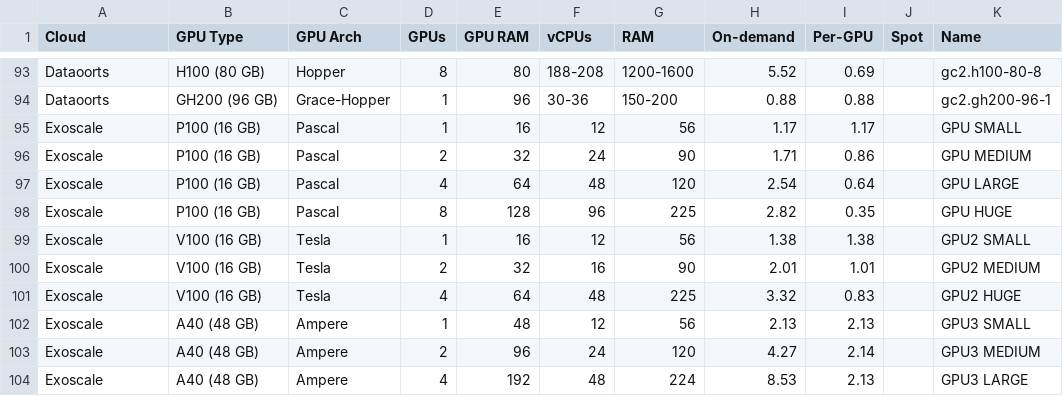
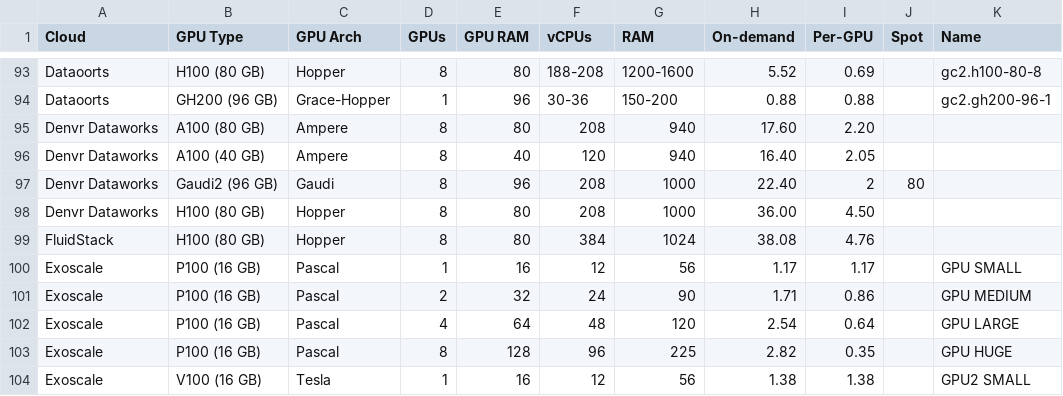
Before and after one commit to the-full-stack/website, a CSV file: docs/cloud-gpus/cloud-gpus.csv, drawn as a sheet; only a part is shown, gaps mark what is left out; the shorter side is filled out with more unchanged rows; the diff names each change by its address in the sheet, - before the commit and + after, or states it on an @@ line.

Commit message:
Update cloud-gpus.csv
Adding Denvr Dataworks Pricing

```diff
--- a/docs/cloud-gpus/cloud-gpus.csv
+++ b/docs/cloud-gpus/cloud-gpus.csv
+row 95: Denvr Dataworks | A100 (80 GB) | Ampere | 8 | 80 | 208 | 940 | 17.60 | 2.20
+row 96: Denvr Dataworks | A100 (40 GB) | Ampere | 8 | 40 | 120 | 940 | 16.40 | 2.05
+row 97: Denvr Dataworks | Gaudi2 (96 GB) | Gaudi | 8 | 96 | 208 | 1000 | 22.40 | 2 | 80
+row 98: Denvr Dataworks | H100 (80 GB) | Hopper | 8 | 80 | 208 | 1000 | 36.00 | 4.50
+row 99: FluidStack | H100 (80 GB) | Hopper | 8 | 80 | 384 | 1024 | 38.08 | 4.76
```
